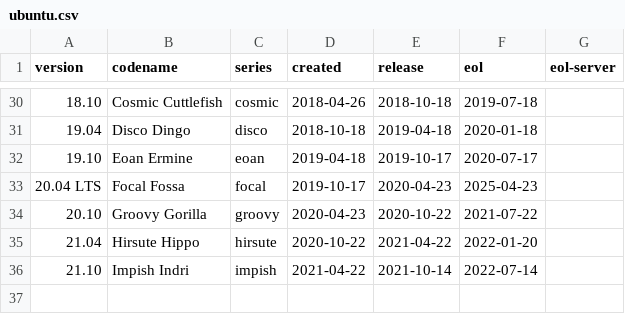
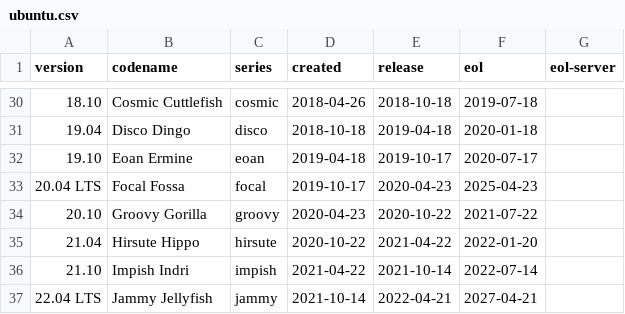
Before and after one commit to alvistack/debian-distro-info-data, a CSV file: ubuntu.csv, drawn as a sheet; only a part is shown, gaps mark what is left out; the diff names each change by its address in the sheet, - before the commit and + after, or states it on an @@ line.

Commit message:
Add Ubuntu 22.04 LTS, Jammy Jellyfish.

```diff
--- a/ubuntu.csv
+++ b/ubuntu.csv
+row 37: 22.04 LTS | Jammy Jellyfish | jammy | 2021-10-14 | 2022-04-21 | 2027-04-21
```
Also changed, not shown: 1 other file.
